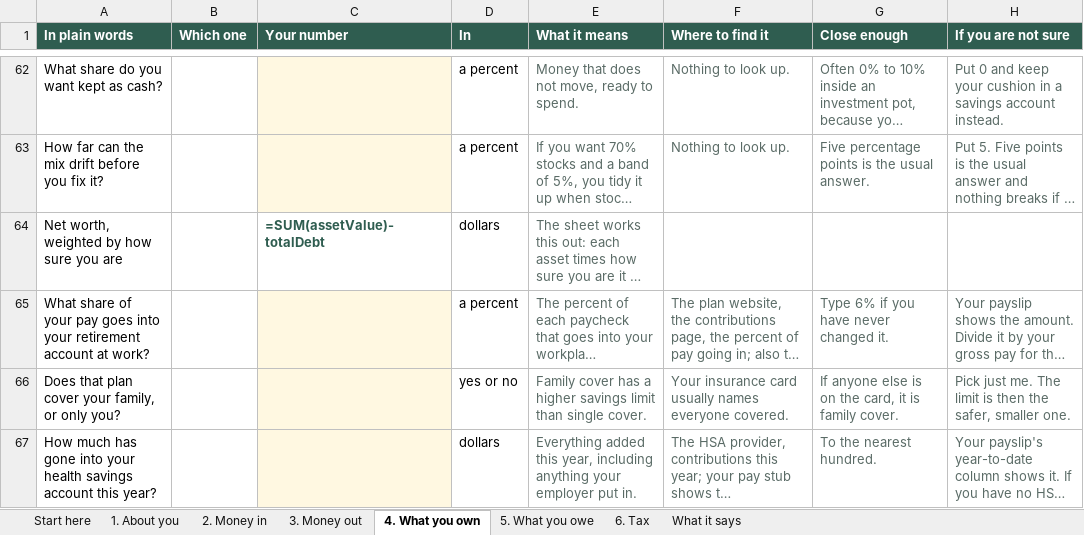
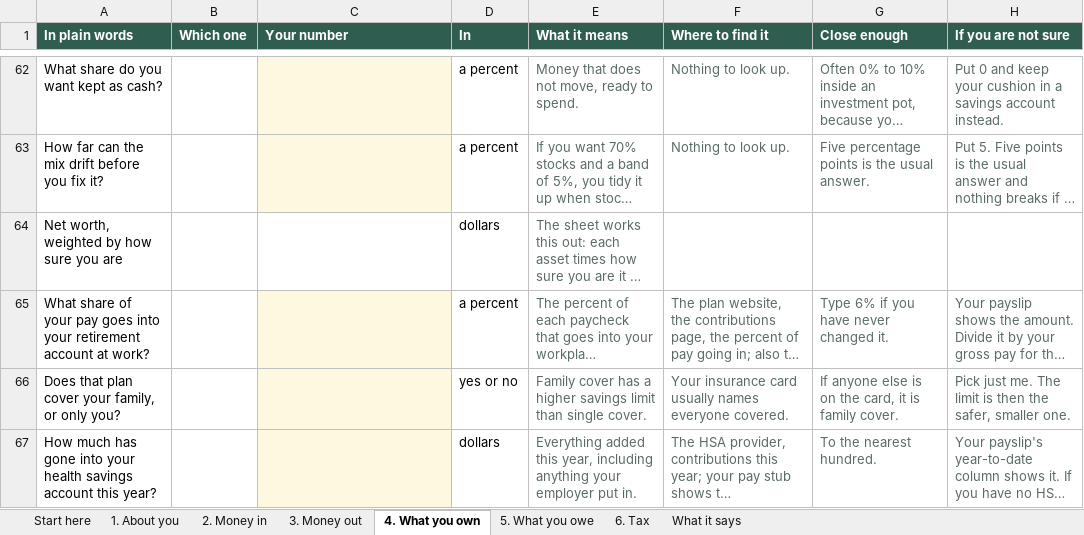
Before and after one commit to Sapphirestoneage/Personalfinance, an Excel workbook: sheet/money-rooms-blank.xlsx, sheet 4. What you own, drawn as a sheet; only a part is shown, gaps mark what is left out; long unchanged cells end in …; values as stored, in another font and other column widths than the file's, no borders; formulas without a stored value are shown as written; the diff names each change by its address in the sheet, - before the commit and + after, or states it on an @@ line.

```diff
--- a/sheet/money-rooms-blank.xlsx (sheet 4. What you own)
+++ b/sheet/money-rooms-blank.xlsx (sheet 4. What you own)
-C64 (Your number): =SUM(assetValue)-totalDebt
+C64 (Your number): (empty)
```
Also changed, not shown: 2 other files.
